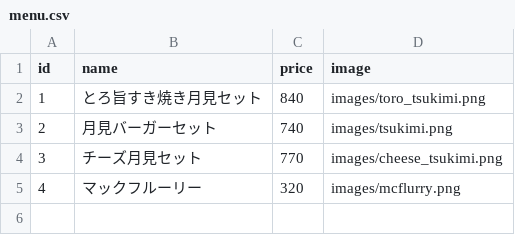
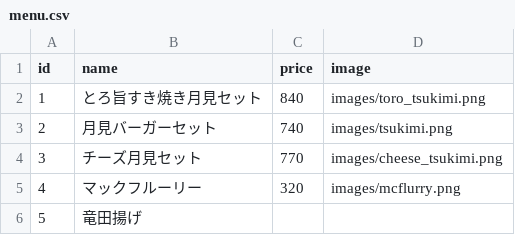
Before and after one commit to vvaselin/newE3, a CSV file: data/menu.csv, drawn as a sheet; the diff names each change by its address in the sheet, - before the commit and + after, or states it on an @@ line.

Commit message:
menu変更

```diff
--- a/data/menu.csv
+++ b/data/menu.csv
+row 6: 5 | 竜田揚げ
```
